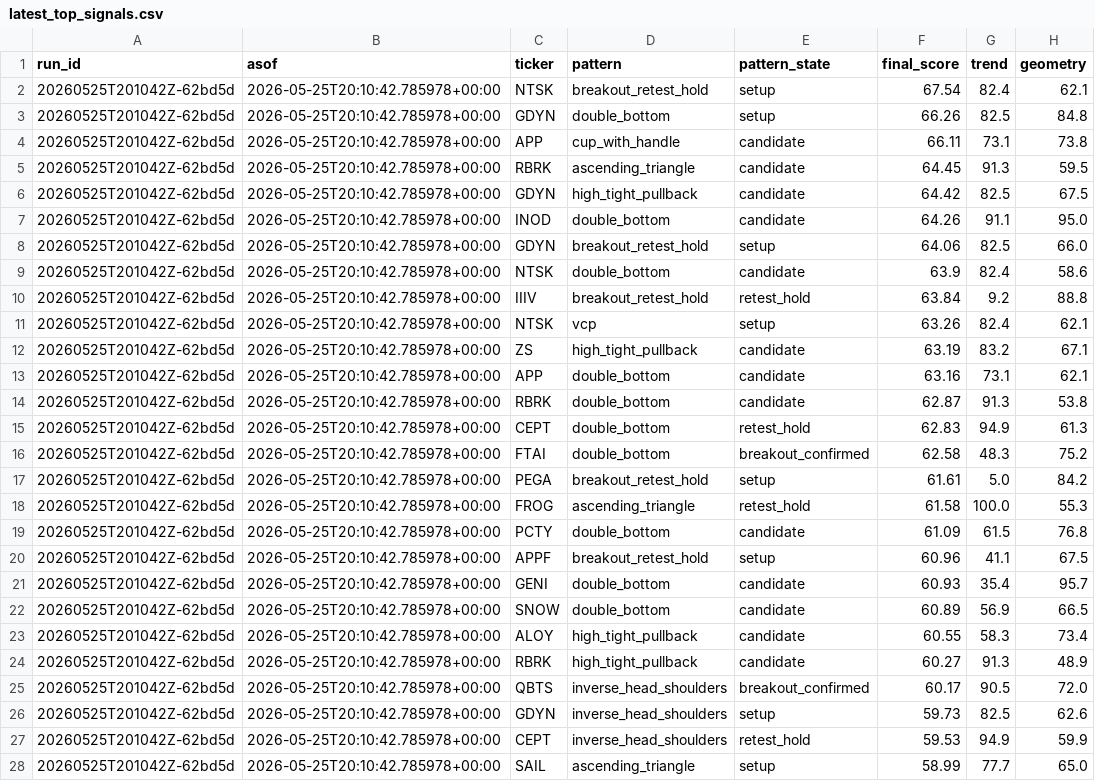
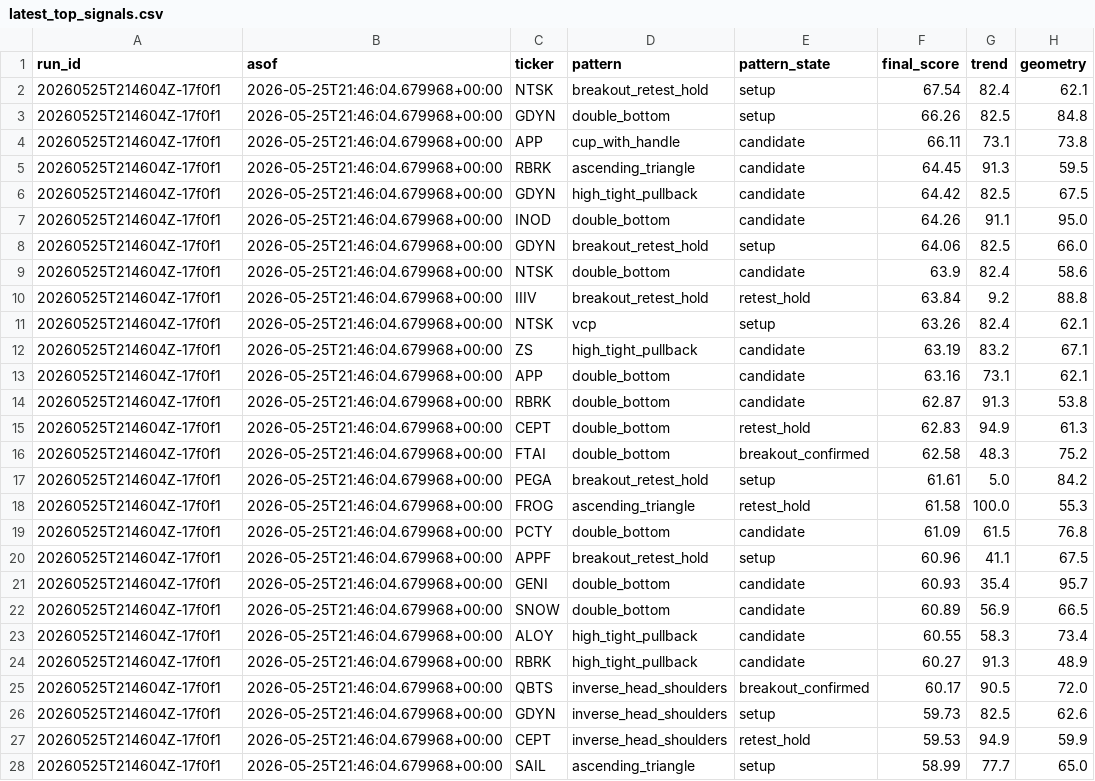
Before and after one commit to sliemalocalcouncil/tradingview-pattern, a CSV file: result/latest_top_signals.csv, drawn as a sheet; only a part is shown; the diff covers the shown part only; the diff names each change by its address in the sheet, - before the commit and + after, or states it on an @@ line.

```diff
--- a/result/latest_top_signals.csv
+++ b/result/latest_top_signals.csv
-A2:A28 (run_id): 20260525T201042Z-62bd5d
+A2:A28 (run_id): 20260525T214604Z-17f0f1
-B2:B28 (asof): 2026-05-25T20:10:42.785978+00:00
+B2:B28 (asof): 2026-05-25T21:46:04.679968+00:00
```
Also changed, not shown: 46 edited cells elsewhere in this file, 3 other files.
